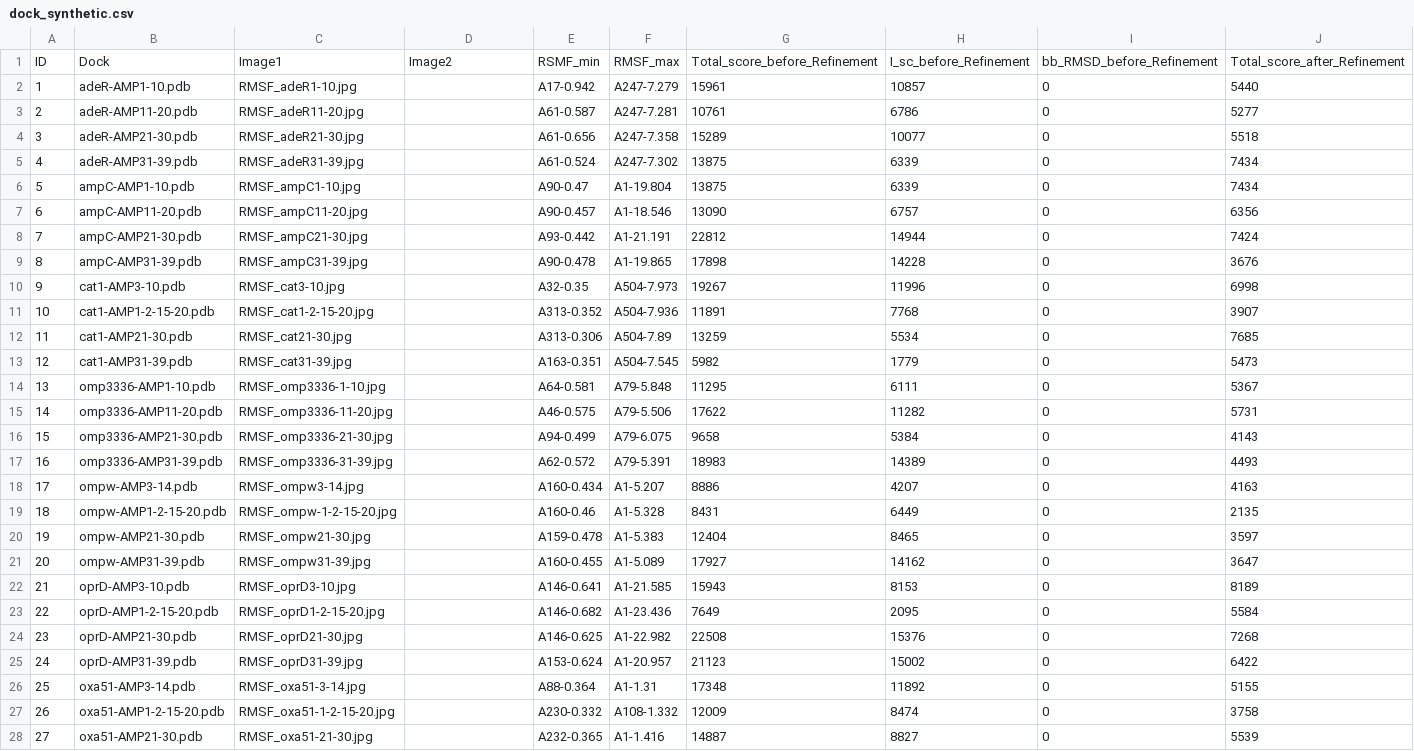
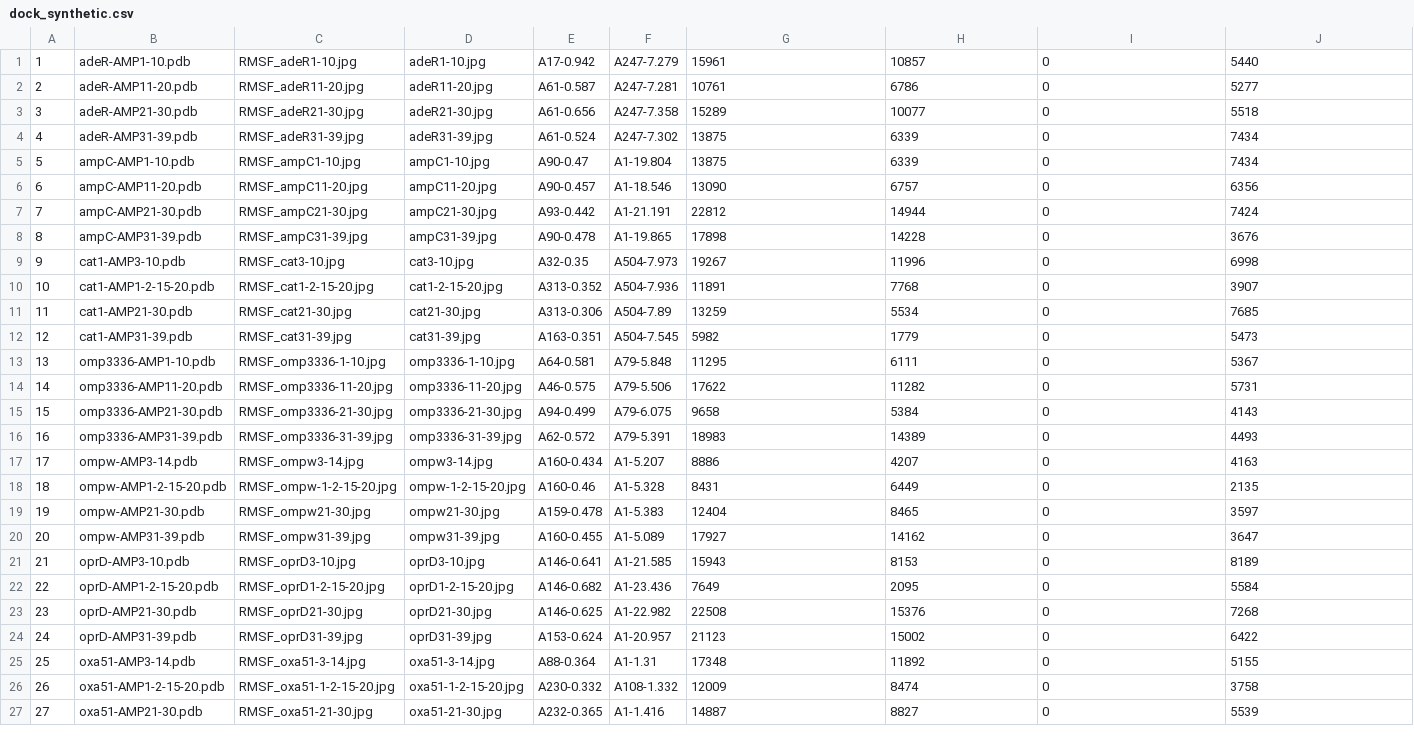
Before and after one commit to F-anwer/ampdb, a CSV file: dock_synthetic.csv, drawn as a sheet; only a part is shown; removed rows and columns are numbered as before the commit, all else as after; rows hold the shown columns only; the diff covers the shown part only; the diff names each change by its address in the sheet, - before the commit and + after, or states it on an @@ line.

```diff
--- a/dock_synthetic.csv
+++ b/dock_synthetic.csv
-row 1: ID | Dock | Image1 | Image2 | RSMF_min | RMSF_max | Total_score_before_Refinement | I_sc_before_Refinement | bb_RMSD_before_Refinement | Total_score_after_Refinement
-D1: (empty)
+D1: adeR1-10.jpg
-D2: (empty)
+D2: adeR11-20.jpg
-D3: (empty)
+D3: adeR21-30.jpg
-D4: (empty)
+D4: adeR31-39.jpg
-D5: (empty)
+D5: ampC1-10.jpg
-D6: (empty)
+D6: ampC11-20.jpg
-D7: (empty)
+D7: ampC21-30.jpg
-D8: (empty)
+D8: ampC31-39.jpg
-D9: (empty)
+D9: cat3-10.jpg
-D10: (empty)
+D10: cat1-2-15-20.jpg
-D11: (empty)
+D11: cat21-30.jpg
-D12: (empty)
+D12: cat31-39.jpg
-D13: (empty)
+D13: omp3336-1-10.jpg
-D14: (empty)
+D14: omp3336-11-20.jpg
-D15: (empty)
+D15: omp3336-21-30.jpg
-D16: (empty)
+D16: omp3336-31-39.jpg
-D17: (empty)
+D17: ompw3-14.jpg
-D18: (empty)
+D18: ompw-1-2-15-20.jpg
-D19: (empty)
+D19: ompw21-30.jpg
-D20: (empty)
+D20: ompw31-39.jpg
-D21: (empty)
+D21: oprD3-10.jpg
-D22: (empty)
+D22: oprD1-2-15-20.jpg
-D23: (empty)
+D23: oprD21-30.jpg
-D24: (empty)
+D24: oprD31-39.jpg
-D25: (empty)
+D25: oxa51-3-14.jpg
-D26: (empty)
+D26: oxa51-1-2-15-20.jpg
-D27: (empty)
+D27: oxa51-21-30.jpg
```
Also changed, not shown: 1 edited cell elsewhere in this file, 6 other files.
